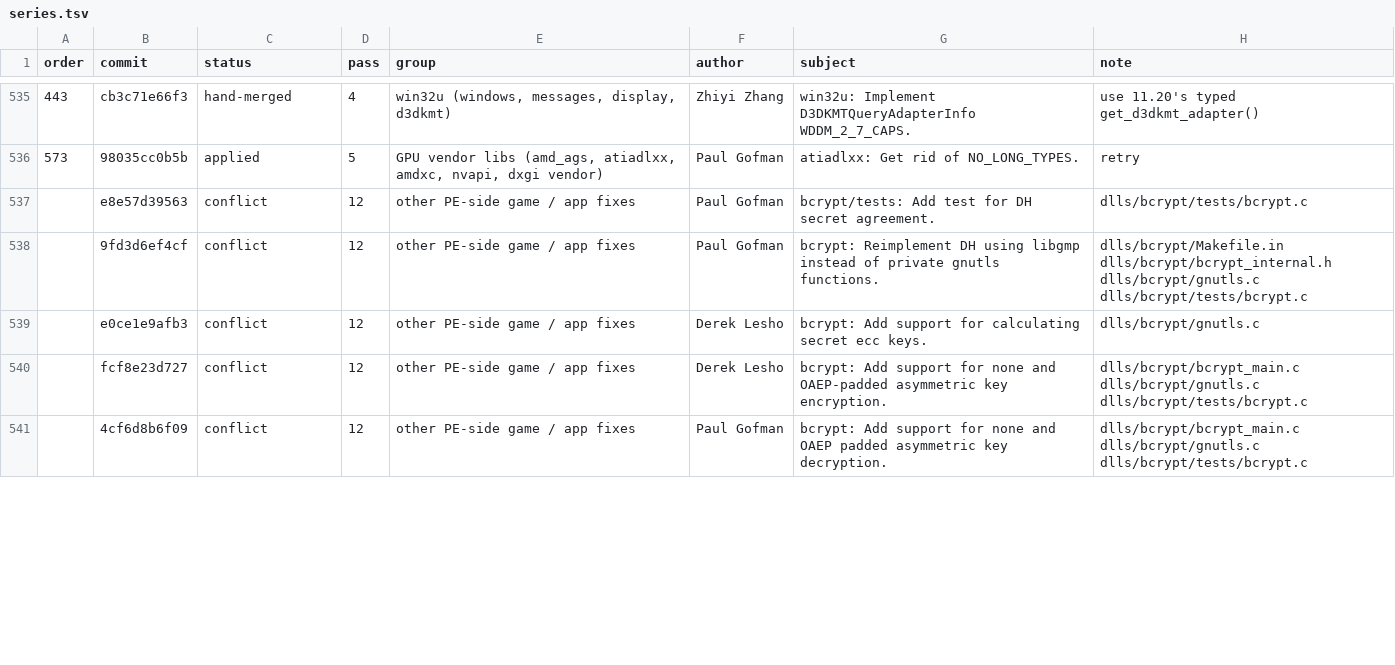
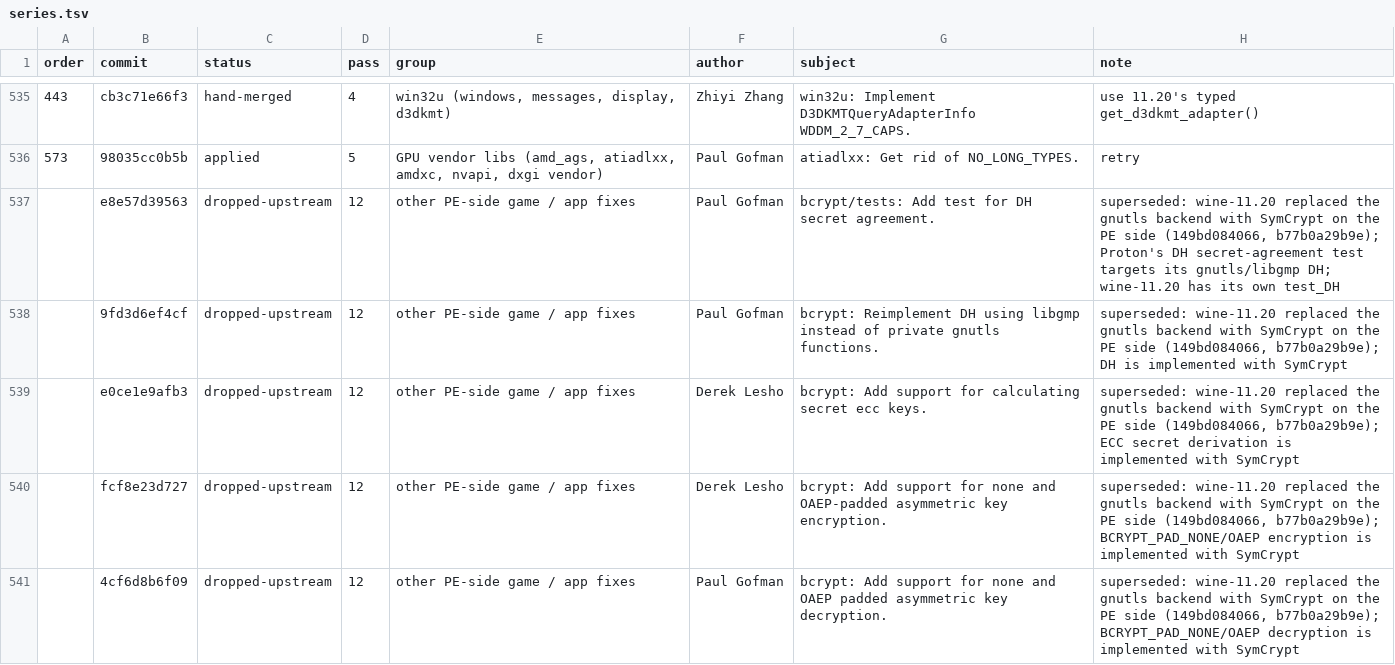
Before and after one commit to jesscarter/mproton, a TSV file: wine/series.tsv, drawn as a sheet; only a part is shown, gaps mark what is left out; the diff covers the shown part only.

```diff
--- a/wine/series.tsv
+++ b/wine/series.tsv
@@ -536,6 +536,6 @@ order	commit	status	pass	group	author	subject	note
 573	98035cc0b5b	applied	5	GPU vendor libs (amd_ags, atiadlxx, amdxc, nvapi, dxgi vendor)	Paul Gofman	atiadlxx: Get rid of NO_LONG_TYPES.	retry
-	e8e57d39563	conflict	12	other PE-side game / app fixes	Paul Gofman	bcrypt/tests: Add test for DH secret agreement.	dlls/bcrypt/tests/bcrypt.c
-	9fd3d6ef4cf	conflict	12	other PE-side game / app fixes	Paul Gofman	bcrypt: Reimplement DH using libgmp instead of private gnutls functions.	dlls/bcrypt/Makefile.in dlls/bcrypt/bcrypt_internal.h dlls/bcrypt/gnutls.c dlls/bcrypt/tests/bcrypt.c
-	e0ce1e9afb3	conflict	12	other PE-side game / app fixes	Derek Lesho	bcrypt: Add support for calculating secret ecc keys.	dlls/bcrypt/gnutls.c
-	fcf8e23d727	conflict	12	other PE-side game / app fixes	Derek Lesho	bcrypt: Add support for none and OAEP-padded asymmetric key encryption.	dlls/bcrypt/bcrypt_main.c dlls/bcrypt/gnutls.c dlls/bcrypt/tests/bcrypt.c
-	4cf6d8b6f09	conflict	12	other PE-side game / app fixes	Paul Gofman	bcrypt: Add support for none and OAEP padded asymmetric key decryption.	dlls/bcrypt/bcrypt_main.c dlls/bcrypt/gnutls.c dlls/bcrypt/tests/bcrypt.c
+	e8e57d39563	dropped-upstream	12	other PE-side game / app fixes	Paul Gofman	bcrypt/tests: Add test for DH secret agreement.	superseded: wine-11.20 replaced the gnutls backend with SymCrypt on the PE side (149bd084066, b77b0a29b9e); Proton's DH secret-agreement test targets its gnutls/libgmp DH; wine-11.20 has its own test_DH
+	9fd3d6ef4cf	dropped-upstream	12	other PE-side game / app fixes	Paul Gofman	bcrypt: Reimplement DH using libgmp instead of private gnutls functions.	superseded: wine-11.20 replaced the gnutls backend with SymCrypt on the PE side (149bd084066, b77b0a29b9e); DH is implemented with SymCrypt
+	e0ce1e9afb3	dropped-upstream	12	other PE-side game / app fixes	Derek Lesho	bcrypt: Add support for calculating secret ecc keys.	superseded: wine-11.20 replaced the gnutls backend with SymCrypt on the PE side (149bd084066, b77b0a29b9e); ECC secret derivation is implemented with SymCrypt
+	fcf8e23d727	dropped-upstream	12	other PE-side game / app fixes	Derek Lesho	bcrypt: Add support for none and OAEP-padded asymmetric key encryption.	superseded: wine-11.20 replaced the gnutls backend with SymCrypt on the PE side (149bd084066, b77b0a29b9e); BCRYPT_PAD_NONE/OAEP encryption is implemented with SymCrypt
+	4cf6d8b6f09	dropped-upstream	12	other PE-side game / app fixes	Paul Gofman	bcrypt: Add support for none and OAEP padded asymmetric key decryption.	superseded: wine-11.20 replaced the gnutls backend with SymCrypt on the PE side (149bd084066, b77b0a29b9e); BCRYPT_PAD_NONE/OAEP decryption is implemented with SymCrypt
```
Also changed, not shown: 105 edited cells elsewhere in this file, wine/scripts/manual-status.tsv, 30 other files.
